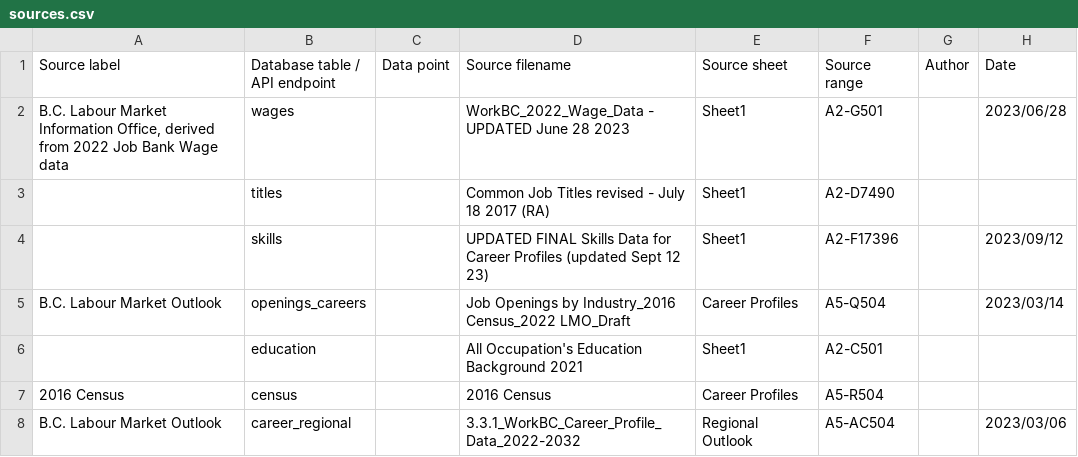
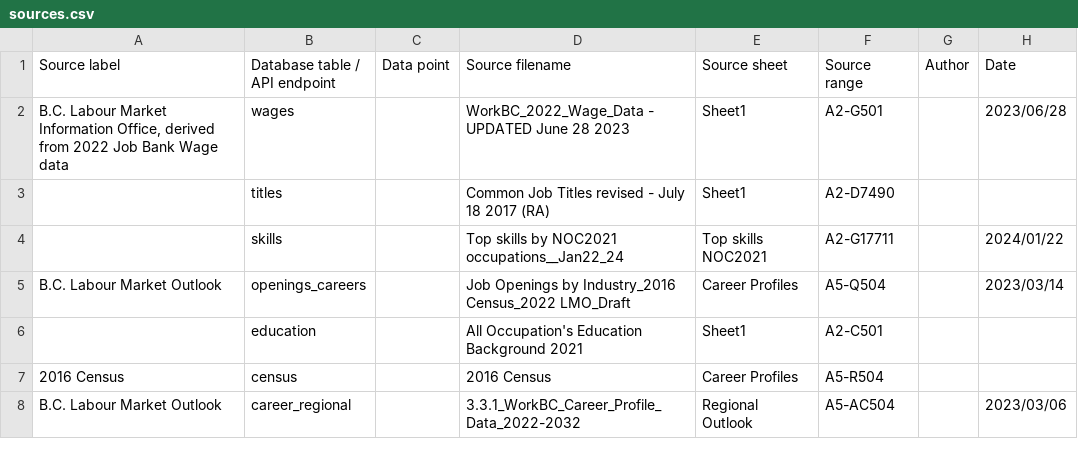
Before and after one commit to bcgov/workbc-ssot, a CSV file: migration/load/sources.csv, drawn as a sheet; only a part is shown.

Commit message:
[NOC-234] Ingest Top skills by NOC2021 occupations

```diff
--- a/migration/load/sources.csv
+++ b/migration/load/sources.csv
@@ -3,3 +3,3 @@
 ,"titles",,"Common Job Titles revised - July 18 2017 (RA)","Sheet1","A2-D7490",,
-,"skills",,"UPDATED FINAL Skills Data for Career Profiles (updated Sept 12 23)","Sheet1","A2-F17396",,"2023/09/12"
+,"skills",,"Top skills by NOC2021 occupations__Jan22_24","Top skills NOC2021","A2-G17711",,"2024/01/22"
 "B.C. Labour Market Outlook","openings_careers",,"Job Openings by Industry_2016 Census_2022 LMO_Draft","Career Profiles","A5-Q504",,"2023/03/14"
```
Also changed, not shown: 5 other files.
